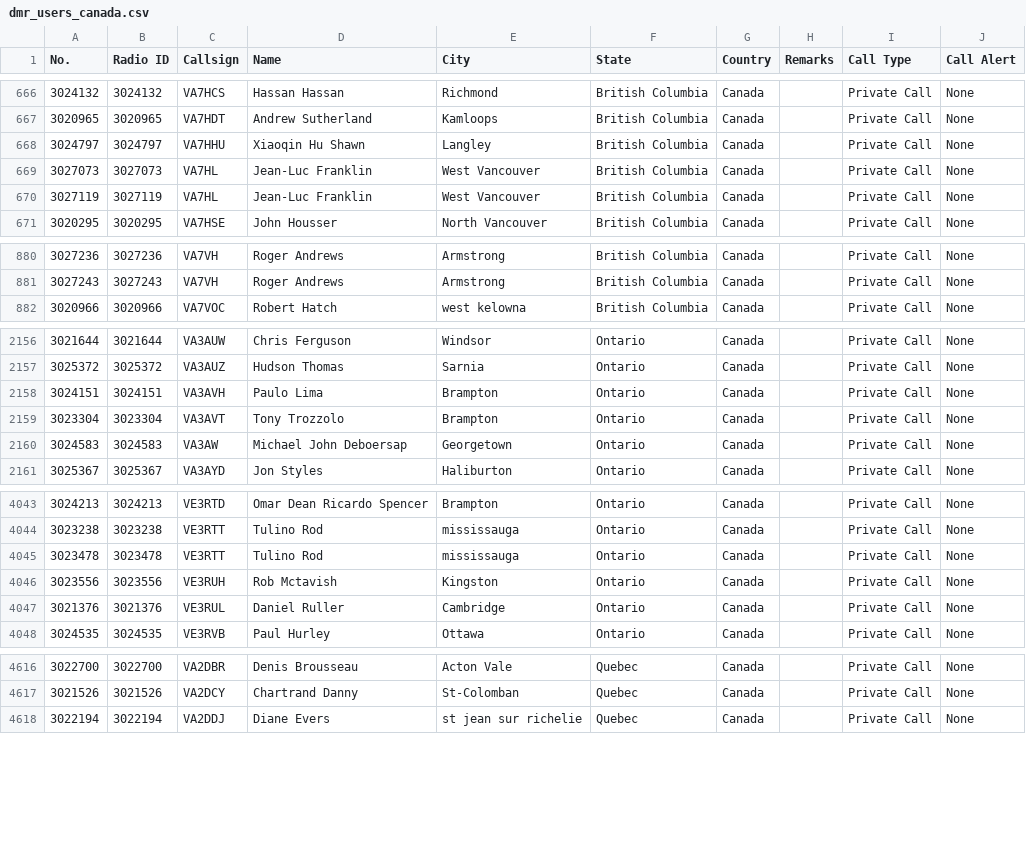
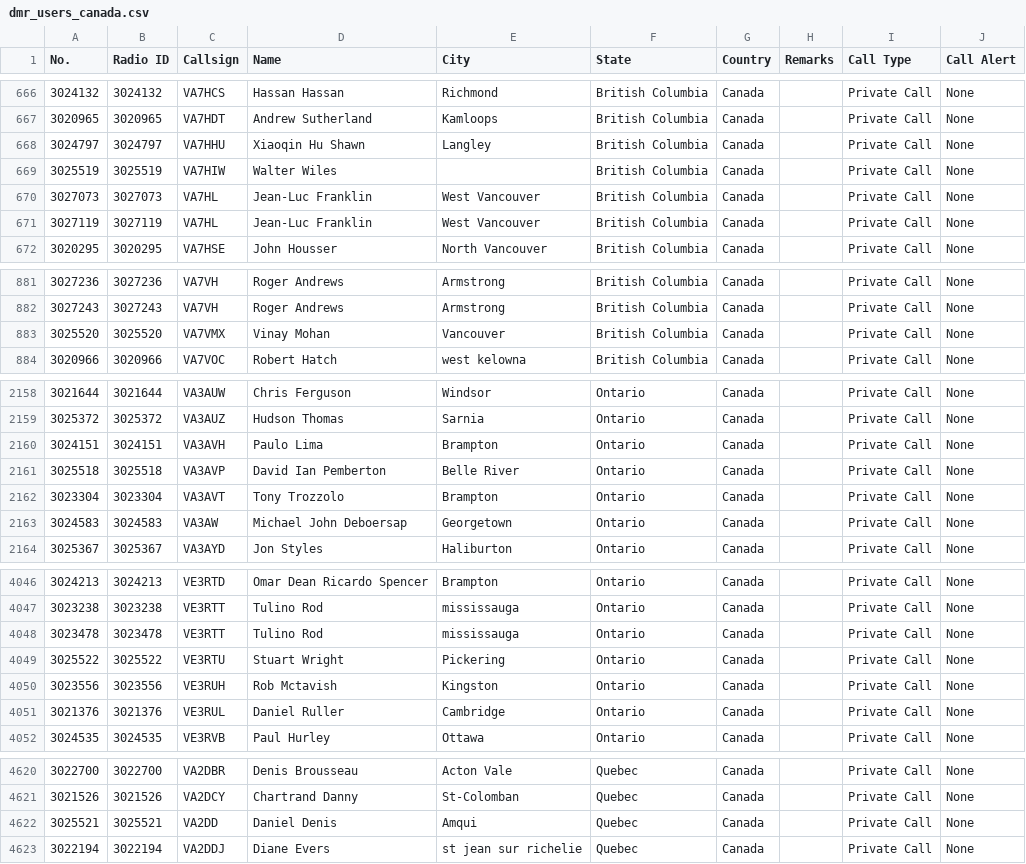
Before and after one commit to CraigHead/Anytone-DMR-Users, a CSV file: dmr_users_canada.csv, drawn as a sheet; only a part is shown, gaps mark what is left out; the diff covers the shown part only.

Commit message:
Updated DMR User List 20231212.1

```diff
--- a/dmr_users_canada.csv
+++ b/dmr_users_canada.csv
@@ -668,2 +668,3 @@
 "3024797","3024797","VA7HHU","Xiaoqin Hu Shawn","Langley","British Columbia","Canada","","Private Call","None"
+"3025519","3025519","VA7HIW","Walter Wiles","","British Columbia","Canada","","Private Call","None"
 "3027073","3027073","VA7HL","Jean-Luc Franklin","West Vancouver","British Columbia","Canada","","Private Call","None"
@@ -881,2 +882,3 @@
 "3027243","3027243","VA7VH","Roger Andrews","Armstrong","British Columbia","Canada","","Private Call","None"
+"3025520","3025520","VA7VMX","Vinay Mohan","Vancouver","British Columbia","Canada","","Private Call","None"
 "3020966","3020966","VA7VOC","Robert Hatch","west kelowna","British Columbia","Canada","","Private Call","None"
@@ -2158,2 +2160,3 @@
 "3024151","3024151","VA3AVH","Paulo Lima","Brampton","Ontario","Canada","","Private Call","None"
+"3025518","3025518","VA3AVP","David Ian Pemberton","Belle River","Ontario","Canada","","Private Call","None"
 "3023304","3023304","VA3AVT","Tony Trozzolo","Brampton","Ontario","Canada","","Private Call","None"
@@ -4045,2 +4048,3 @@
 "3023478","3023478","VE3RTT","Tulino Rod","mississauga","Ontario","Canada","","Private Call","None"
+"3025522","3025522","VE3RTU","Stuart Wright","Pickering","Ontario","Canada","","Private Call","None"
 "3023556","3023556","VE3RUH","Rob Mctavish","Kingston","Ontario","Canada","","Private Call","None"
@@ -4617,2 +4621,3 @@
 "3021526","3021526","VA2DCY","Chartrand Danny","St-Colomban","Quebec","Canada","","Private Call","None"
+"3025521","3025521","VA2DD","Daniel Denis","Amqui","Quebec","Canada","","Private Call","None"
 "3022194","3022194","VA2DDJ","Diane Evers","st jean sur richelie","Quebec","Canada","","Private Call","None"
```
Also changed, not shown: 1 edited cell elsewhere in this file.
